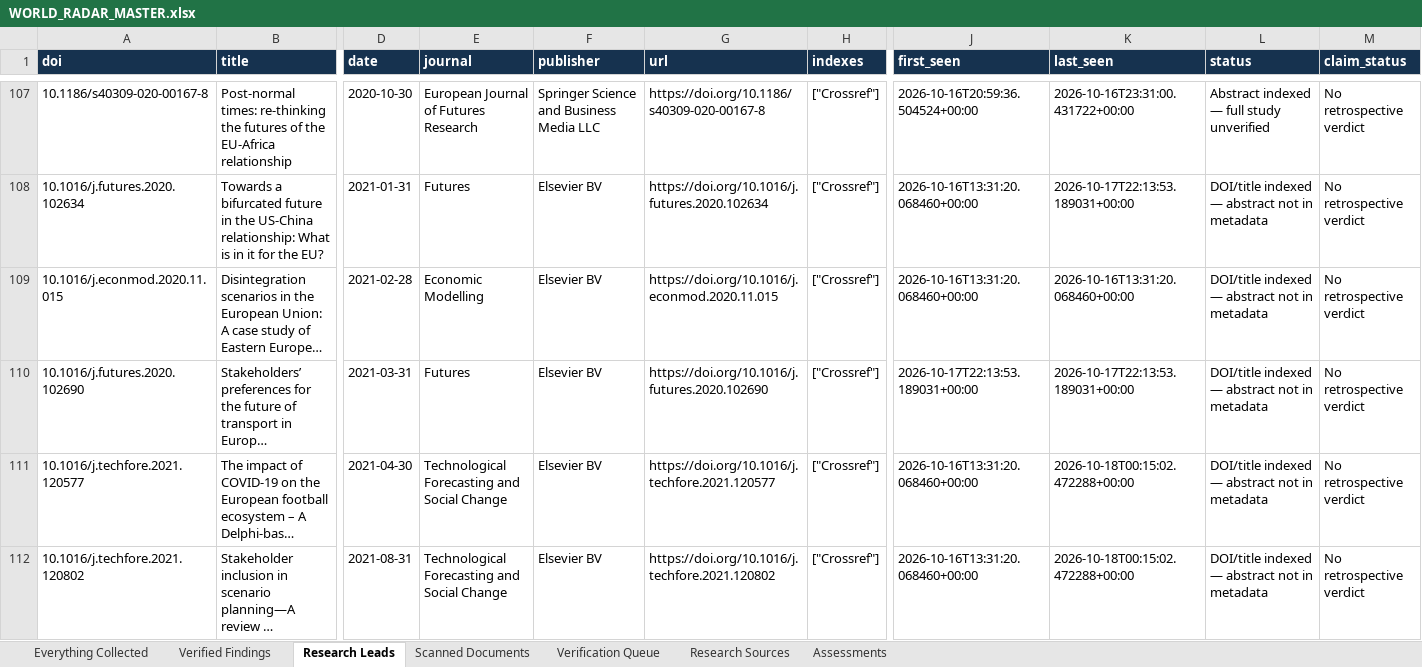
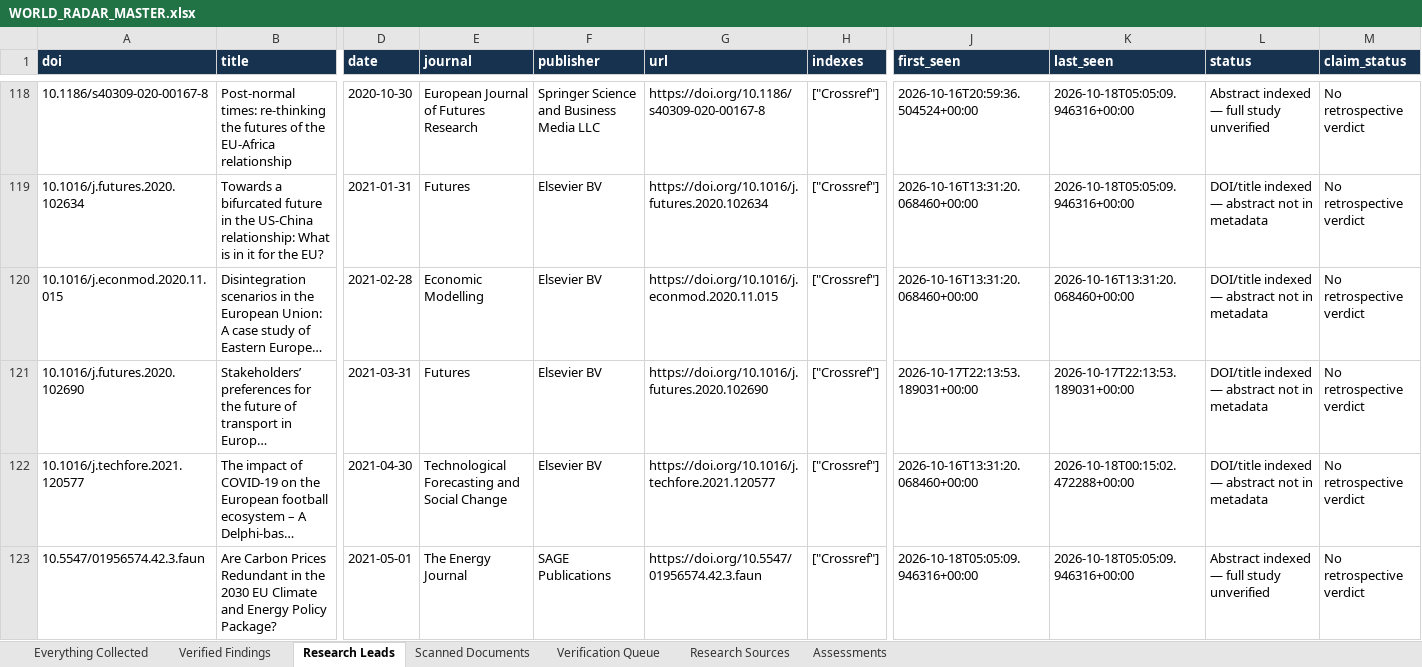
Before and after one commit to vevirm/world-radar, an Excel workbook: WORLD_RADAR_MASTER.xlsx, sheet Research Leads, drawn as a sheet; only a part is shown, gaps mark what is left out; the shorter side is filled out with more unchanged rows; long unchanged cells end in …; values as stored, in another font and other column widths than the file's, no borders; addresses are those after the commit; rows hold the shown columns only; the diff covers the shown part only; the diff names each change by its address in the sheet, - before the commit and + after, or states it on an @@ line.

```diff
--- a/WORLD_RADAR_MASTER.xlsx (sheet Research Leads)
+++ b/WORLD_RADAR_MASTER.xlsx (sheet Research Leads)
-K118 (last_seen): 2026-10-16T23:31:00.431722+00:00
+K118 (last_seen): 2026-10-18T05:05:09.946316+00:00
-K119 (last_seen): 2026-10-17T22:13:53.189031+00:00
+K119 (last_seen): 2026-10-18T05:05:09.946316+00:00
+row 123: 10.5547/01956574.42.3.faun | Are Carbon Prices Redundant in the 2030 EU Climate and Energy Policy Package? | 2021-05-01 | The Energy Journal | SAGE Publications | https://doi.org/10.5547/01956574.42.3.faun | ["Crossref"] | 2026-10-18T05:05:09.946316+00:00 | 2026-10-18T05:05:09.946316+00:00 | Abstract indexed — full study unverified | No retrospective verdict
```
Also changed, not shown: 39 added rows and 13 edited cells elsewhere in this sheet, sheet Everything Collected, 2 other files.
